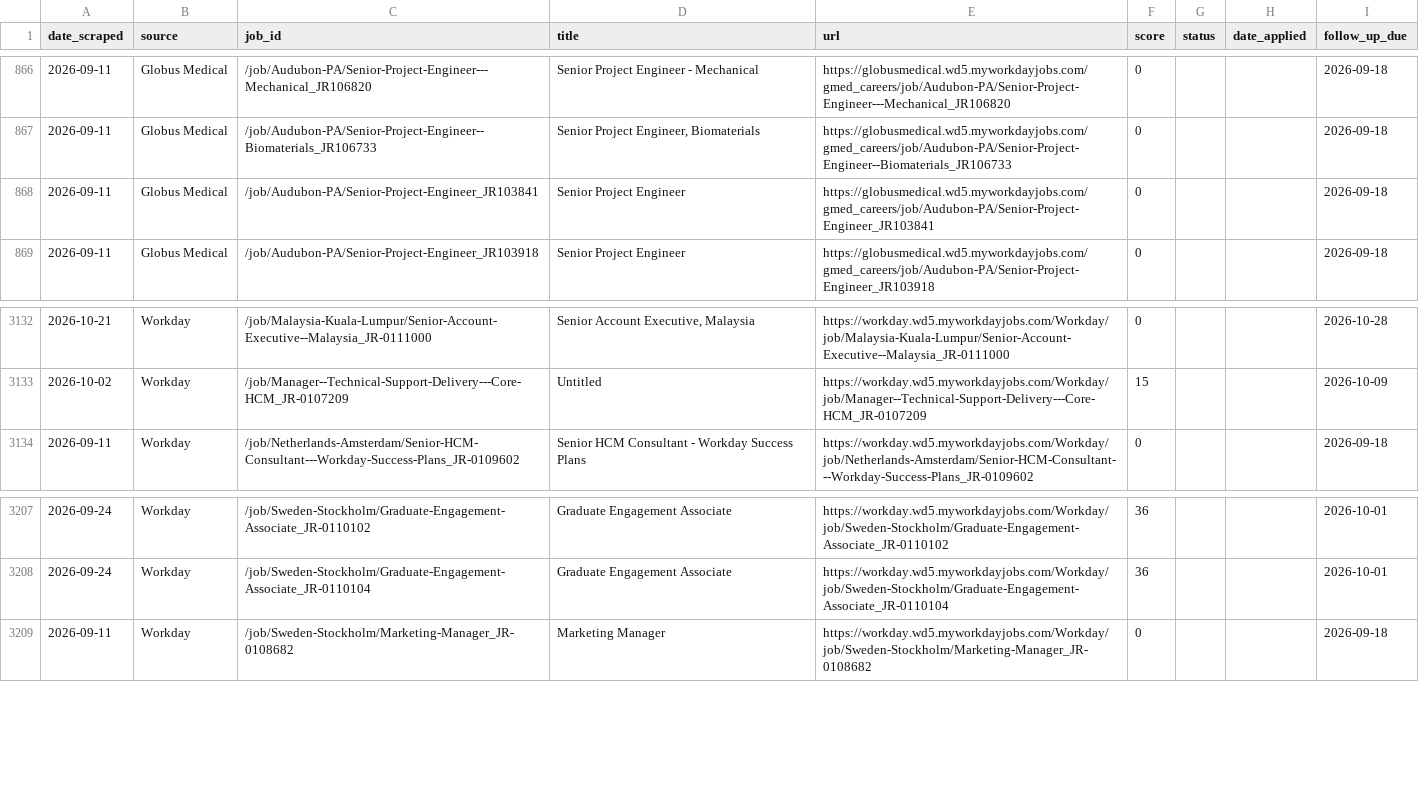
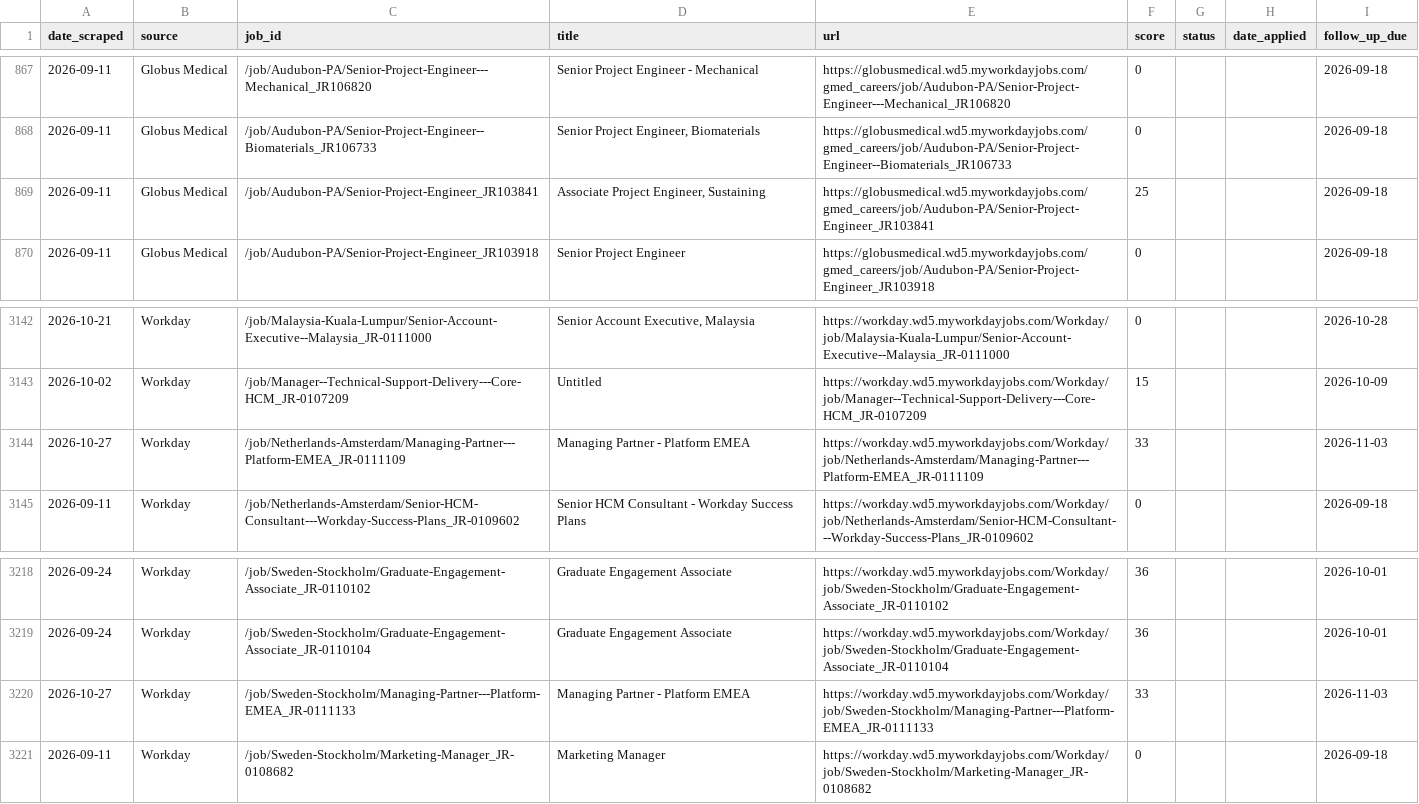
Before and after one commit to niiadjei7/job_monitor, a CSV file: job_search_tracker.csv, drawn as a sheet; only a part is shown, gaps mark what is left out; the diff covers the shown part only.

```diff
--- a/job_search_tracker.csv
+++ b/job_search_tracker.csv
@@ -867,3 +868,3 @@ date_scraped,source,job_id,title,url,score,status,date_applied,follow_up_due
 2026-09-11,Globus Medical,/job/Audubon-PA/Senior-Project-Engineer--Biomaterials_JR106733,"Senior Project Engineer, Biomaterials",https://globusmedical.wd5.myworkdayjobs.com/gmed_careers/job/Audubon-PA/Senior-Project-Engineer--Biomaterials_JR106733,0,,,2026-09-18
-2026-09-11,Globus Medical,/job/Audubon-PA/Senior-Project-Engineer_JR103841,Senior Project Engineer,https://globusmedical.wd5.myworkdayjobs.com/gmed_careers/job/Audubon-PA/Senior-Project-Engineer_JR103841,0,,,2026-09-18
+2026-09-11,Globus Medical,/job/Audubon-PA/Senior-Project-Engineer_JR103841,"Associate Project Engineer, Sustaining",https://globusmedical.wd5.myworkdayjobs.com/gmed_careers/job/Audubon-PA/Senior-Project-Engineer_JR103841,25,,,2026-09-18
 2026-09-11,Globus Medical,/job/Audubon-PA/Senior-Project-Engineer_JR103918,Senior Project Engineer,https://globusmedical.wd5.myworkdayjobs.com/gmed_careers/job/Audubon-PA/Senior-Project-Engineer_JR103918,0,,,2026-09-18
@@ -3133,2 +3143,3 @@ date_scraped,source,job_id,title,url,score,status,date_applied,follow_up_due
 2026-10-02,Workday,/job/Manager--Technical-Support-Delivery---Core-HCM_JR-0107209,Untitled,https://workday.wd5.myworkdayjobs.com/Workday/job/Manager--Technical-Support-Delivery---Core-HCM_JR-0107209,15,,,2026-10-09
+2026-10-27,Workday,/job/Netherlands-Amsterdam/Managing-Partner---Platform-EMEA_JR-0111109,Managing Partner - Platform EMEA,https://workday.wd5.myworkdayjobs.com/Workday/job/Netherlands-Amsterdam/Managing-Partner---Platform-EMEA_JR-0111109,33,,,2026-11-03
 2026-09-11,Workday,/job/Netherlands-Amsterdam/Senior-HCM-Consultant---Workday-Success-Plans_JR-0109602,Senior HCM Consultant - Workday Success Plans,https://workday.wd5.myworkdayjobs.com/Workday/job/Netherlands-Amsterdam/Senior-HCM-Consultant---Workday-Success-Plans_JR-0109602,0,,,2026-09-18
@@ -3208,2 +3219,3 @@ date_scraped,source,job_id,title,url,score,status,date_applied,follow_up_due
 2026-09-24,Workday,/job/Sweden-Stockholm/Graduate-Engagement-Associate_JR-0110104,Graduate Engagement Associate,https://workday.wd5.myworkdayjobs.com/Workday/job/Sweden-Stockholm/Graduate-Engagement-Associate_JR-0110104,36,,,2026-10-01
+2026-10-27,Workday,/job/Sweden-Stockholm/Managing-Partner---Platform-EMEA_JR-0111133,Managing Partner - Platform EMEA,https://workday.wd5.myworkdayjobs.com/Workday/job/Sweden-Stockholm/Managing-Partner---Platform-EMEA_JR-0111133,33,,,2026-11-03
 2026-09-11,Workday,/job/Sweden-Stockholm/Marketing-Manager_JR-0108682,Marketing Manager,https://workday.wd5.myworkdayjobs.com/Workday/job/Sweden-Stockholm/Marketing-Manager_JR-0108682,0,,,2026-09-18
```
Also changed, not shown: 10 added rows elsewhere in this file, 1 other file.
